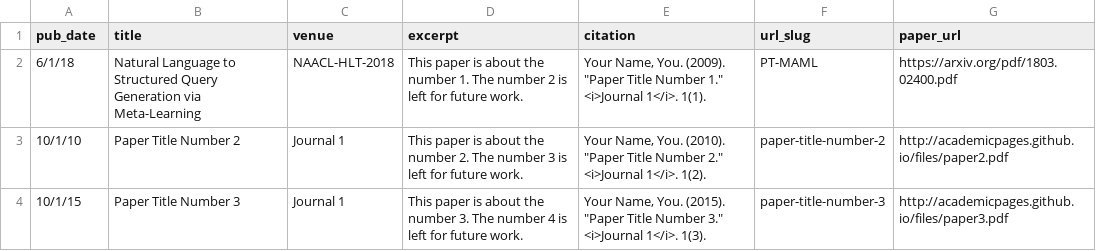
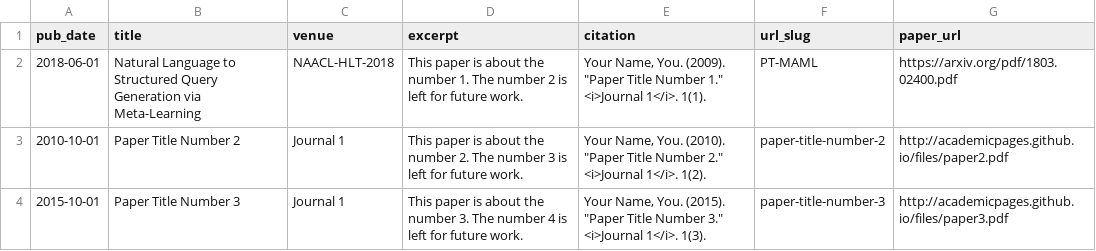
Before and after one commit to scottyih/scottyih.github.io, a TSV file: markdown_generator/publications.tsv, drawn as a sheet.

```diff
--- a/markdown_generator/publications.tsv
+++ b/markdown_generator/publications.tsv
@@ -1,4 +1,4 @@
 pub_date	title	venue	excerpt	citation	url_slug	paper_url
-6/1/18	Natural Language to Structured Query Generation via Meta-Learning	NAACL-HLT-2018	This paper is about the number 1. The number 2 is left for future work.	"Your Name, You. (2009). ""Paper Title Number 1."" <i>Journal 1</i>. 1(1)."	PT-MAML	https://arxiv.org/pdf/1803.02400.pdf
-10/1/10	Paper Title Number 2	Journal 1	This paper is about the number 2. The number 3 is left for future work.	"Your Name, You. (2010). ""Paper Title Number 2."" <i>Journal 1</i>. 1(2)."	paper-title-number-2	http://academicpages.github.io/files/paper2.pdf
-10/1/15	Paper Title Number 3	Journal 1	This paper is about the number 3. The number 4 is left for future work.	"Your Name, You. (2015). ""Paper Title Number 3."" <i>Journal 1</i>. 1(3)."	paper-title-number-3	http://academicpages.github.io/files/paper3.pdf
+2018-06-01	Natural Language to Structured Query Generation via Meta-Learning	NAACL-HLT-2018	This paper is about the number 1. The number 2 is left for future work.	"Your Name, You. (2009). ""Paper Title Number 1."" <i>Journal 1</i>. 1(1)."	PT-MAML	https://arxiv.org/pdf/1803.02400.pdf
+2010-10-01	Paper Title Number 2	Journal 1	This paper is about the number 2. The number 3 is left for future work.	"Your Name, You. (2010). ""Paper Title Number 2."" <i>Journal 1</i>. 1(2)."	paper-title-number-2	http://academicpages.github.io/files/paper2.pdf
+2015-10-01	Paper Title Number 3	Journal 1	This paper is about the number 3. The number 4 is left for future work.	"Your Name, You. (2015). ""Paper Title Number 3."" <i>Journal 1</i>. 1(3)."	paper-title-number-3	http://academicpages.github.io/files/paper3.pdf
```
Also changed, not shown: 2 other files.
